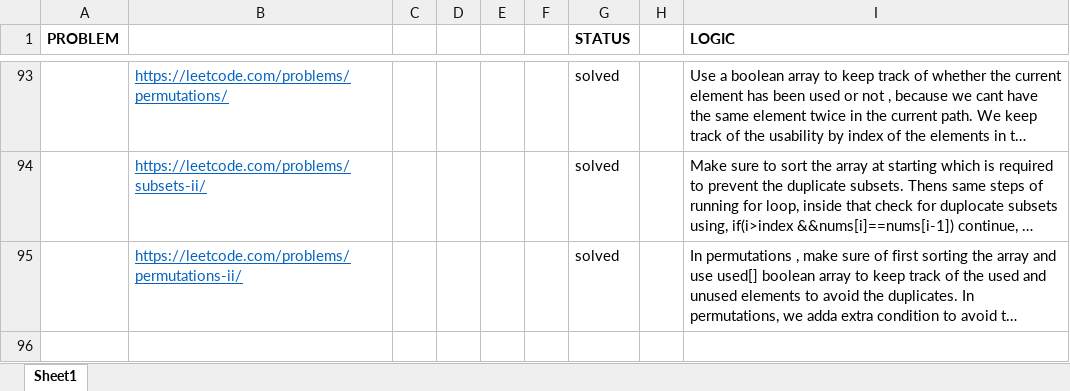
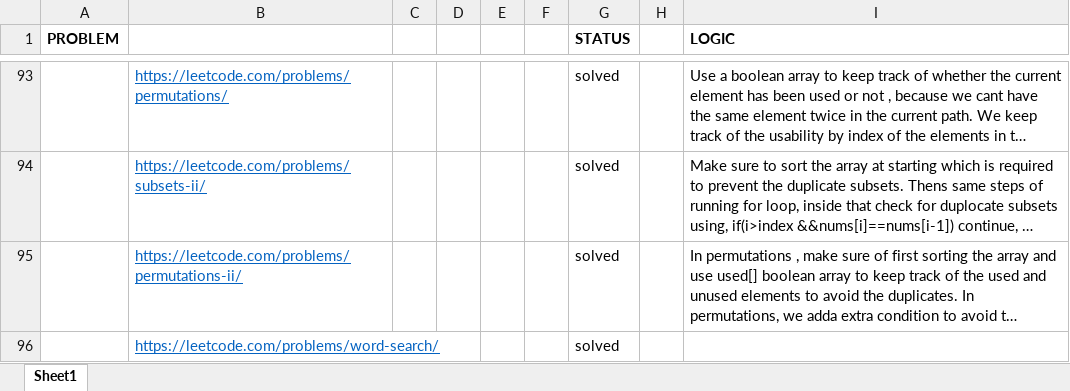
Before and after one commit to sumitraj786/leetcode_dsa-java, an Excel workbook: Logics.xlsx, sheet Sheet1, drawn as a sheet; only a part is shown, gaps mark what is left out; long unchanged cells end in …; values as stored, in another font and other column widths than the file's, no borders; the diff names each change by its address in the sheet, - before the commit and + after, or states it on an @@ line.

Commit message:
logic changes

```diff
--- a/Logics.xlsx (sheet Sheet1)
+++ b/Logics.xlsx (sheet Sheet1)
+row 96:  | https://leetcode.com/problems/word-search/ |  |  |  |  | solved
```
